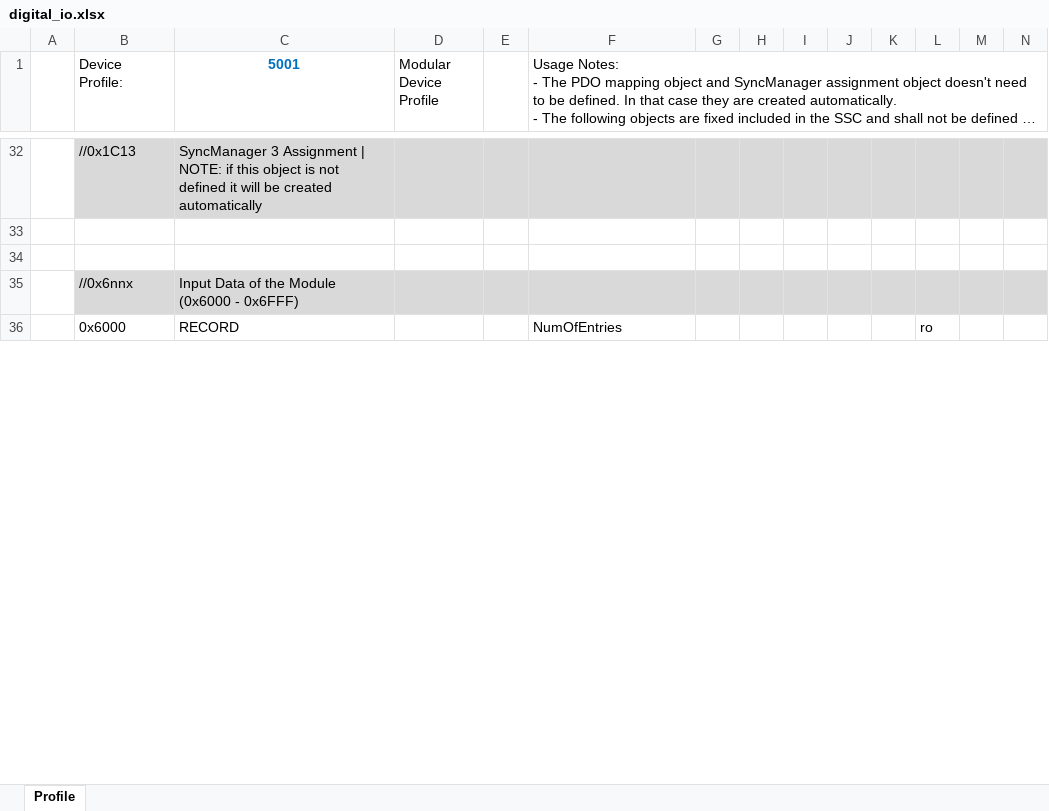
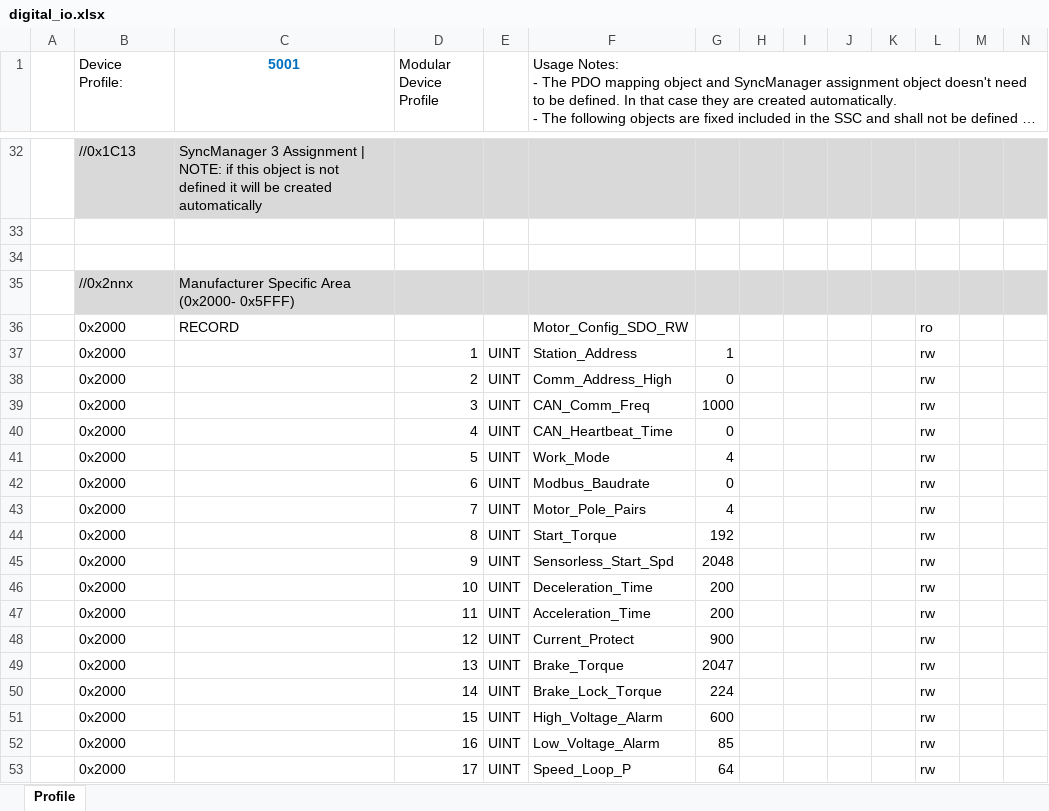
Before and after one commit to QingXuan12138/ecat_io, an Excel workbook: SSC/digital_io.xlsx, sheet Profile, drawn as a sheet; only a part is shown, gaps mark what is left out; long unchanged cells end in …; values as stored, in another font and other column widths than the file's, no borders; rows hold the shown columns only; the diff covers the shown part only; the diff names each change by its address in the sheet, - before the commit and + after, or states it on an @@ line.

```diff
--- a/SSC/digital_io.xlsx (sheet Profile)
+++ b/SSC/digital_io.xlsx (sheet Profile)
@@ row 35 moved to row 83: //0x6nnx @@
+row 35:  | //0x2nnx | Manufacturer Specific Area (0x2000- 0x5FFF)
-B36 (Device Profile:): 0x6000
+B36 (Device Profile:): 0x2000
-F36: NumOfEntries
+F36: Motor_Config_SDO_RW
+row 37:  | 0x2000 |  | 1 | UINT | Station_Address | 1 |  |  |  |  | rw
+row 38:  | 0x2000 |  | 2 | UINT | Comm_Address_High | 0 |  |  |  |  | rw
+row 39:  | 0x2000 |  | 3 | UINT | CAN_Comm_Freq | 1000 |  |  |  |  | rw
+row 40:  | 0x2000 |  | 4 | UINT | CAN_Heartbeat_Time | 0 |  |  |  |  | rw
+row 41:  | 0x2000 |  | 5 | UINT | Work_Mode | 4 |  |  |  |  | rw
+row 42:  | 0x2000 |  | 6 | UINT | Modbus_Baudrate | 0 |  |  |  |  | rw
+row 43:  | 0x2000 |  | 7 | UINT | Motor_Pole_Pairs | 4 |  |  |  |  | rw
+row 44:  | 0x2000 |  | 8 | UINT | Start_Torque | 192 |  |  |  |  | rw
+row 45:  | 0x2000 |  | 9 | UINT | Sensorless_Start_Spd | 2048 |  |  |  |  | rw
+row 46:  | 0x2000 |  | 10 | UINT | Deceleration_Time | 200 |  |  |  |  | rw
+row 47:  | 0x2000 |  | 11 | UINT | Acceleration_Time | 200 |  |  |  |  | rw
+row 48:  | 0x2000 |  | 12 | UINT | Current_Protect | 900 |  |  |  |  | rw
+row 49:  | 0x2000 |  | 13 | UINT | Brake_Torque | 2047 |  |  |  |  | rw
+row 50:  | 0x2000 |  | 14 | UINT | Brake_Lock_Torque | 224 |  |  |  |  | rw
+row 51:  | 0x2000 |  | 15 | UINT | High_Voltage_Alarm | 600 |  |  |  |  | rw
+row 52:  | 0x2000 |  | 16 | UINT | Low_Voltage_Alarm | 85 |  |  |  |  | rw
+row 53:  | 0x2000 |  | 17 | UINT | Speed_Loop_P | 64 |  |  |  |  | rw
```
Also changed, not shown: 53 added rows, 13 edited cells and cell formats elsewhere in this sheet, 31 other files.
